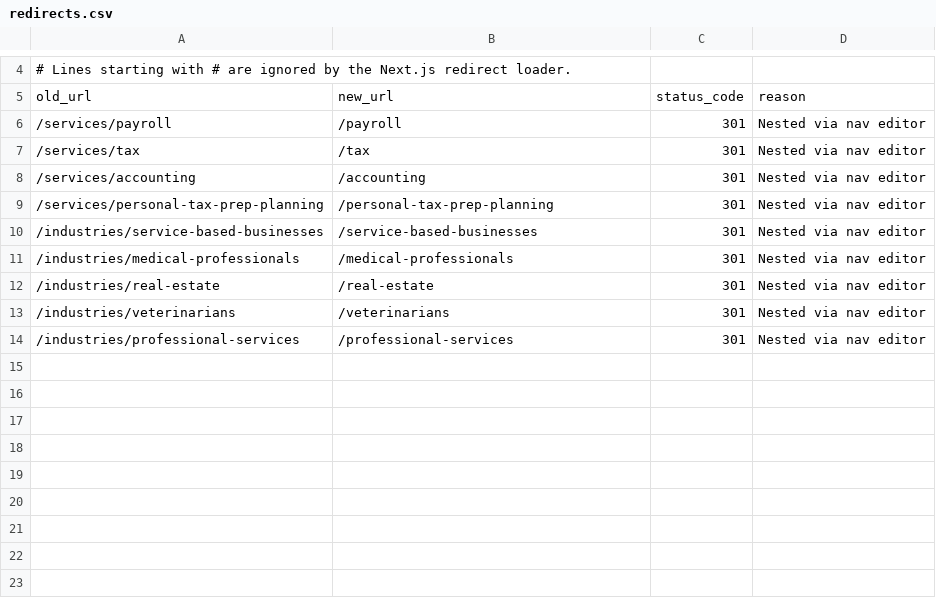
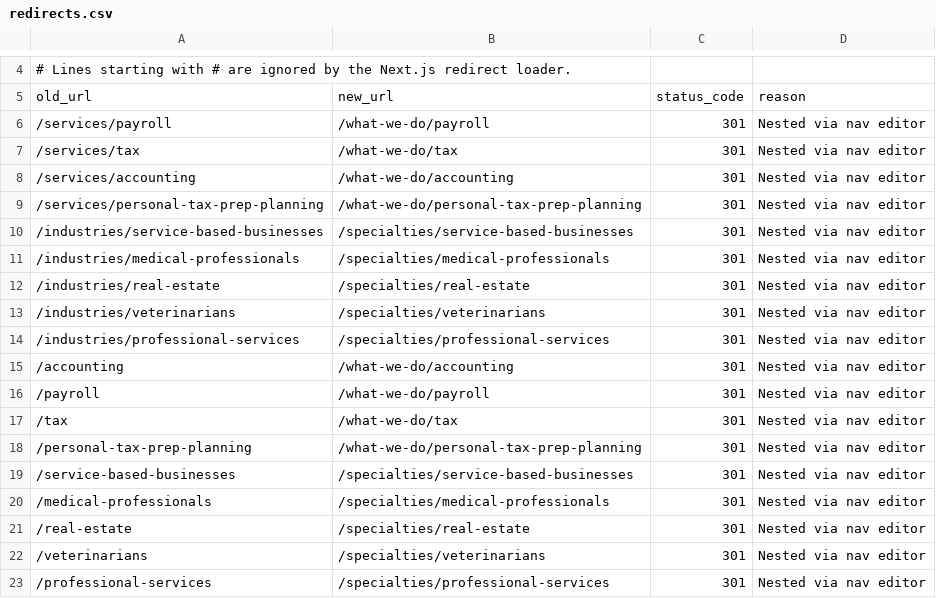
Before and after one commit to Revaltus/Parker-Swearngin, a CSV file: content/redirects.csv, drawn as a sheet; only a part is shown, gaps mark what is left out.

```diff
--- a/content/redirects.csv
+++ b/content/redirects.csv
@@ -5,10 +5,19 @@
 old_url,new_url,status_code,reason
-/services/payroll,/payroll,301,Nested via nav editor
-/services/tax,/tax,301,Nested via nav editor
-/services/accounting,/accounting,301,Nested via nav editor
-/services/personal-tax-prep-planning,/personal-tax-prep-planning,301,Nested via nav editor
-/industries/service-based-businesses,/service-based-businesses,301,Nested via nav editor
-/industries/medical-professionals,/medical-professionals,301,Nested via nav editor
-/industries/real-estate,/real-estate,301,Nested via nav editor
-/industries/veterinarians,/veterinarians,301,Nested via nav editor
-/industries/professional-services,/professional-services,301,Nested via nav editor
+/services/payroll,/what-we-do/payroll,301,Nested via nav editor
+/services/tax,/what-we-do/tax,301,Nested via nav editor
+/services/accounting,/what-we-do/accounting,301,Nested via nav editor
+/services/personal-tax-prep-planning,/what-we-do/personal-tax-prep-planning,301,Nested via nav editor
+/industries/service-based-businesses,/specialties/service-based-businesses,301,Nested via nav editor
+/industries/medical-professionals,/specialties/medical-professionals,301,Nested via nav editor
+/industries/real-estate,/specialties/real-estate,301,Nested via nav editor
+/industries/veterinarians,/specialties/veterinarians,301,Nested via nav editor
+/industries/professional-services,/specialties/professional-services,301,Nested via nav editor
+/accounting,/what-we-do/accounting,301,Nested via nav editor
+/payroll,/what-we-do/payroll,301,Nested via nav editor
+/tax,/what-we-do/tax,301,Nested via nav editor
+/personal-tax-prep-planning,/what-we-do/personal-tax-prep-planning,301,Nested via nav editor
+/service-based-businesses,/specialties/service-based-businesses,301,Nested via nav editor
+/medical-professionals,/specialties/medical-professionals,301,Nested via nav editor
+/real-estate,/specialties/real-estate,301,Nested via nav editor
+/veterinarians,/specialties/veterinarians,301,Nested via nav editor
+/professional-services,/specialties/professional-services,301,Nested via nav editor
```
